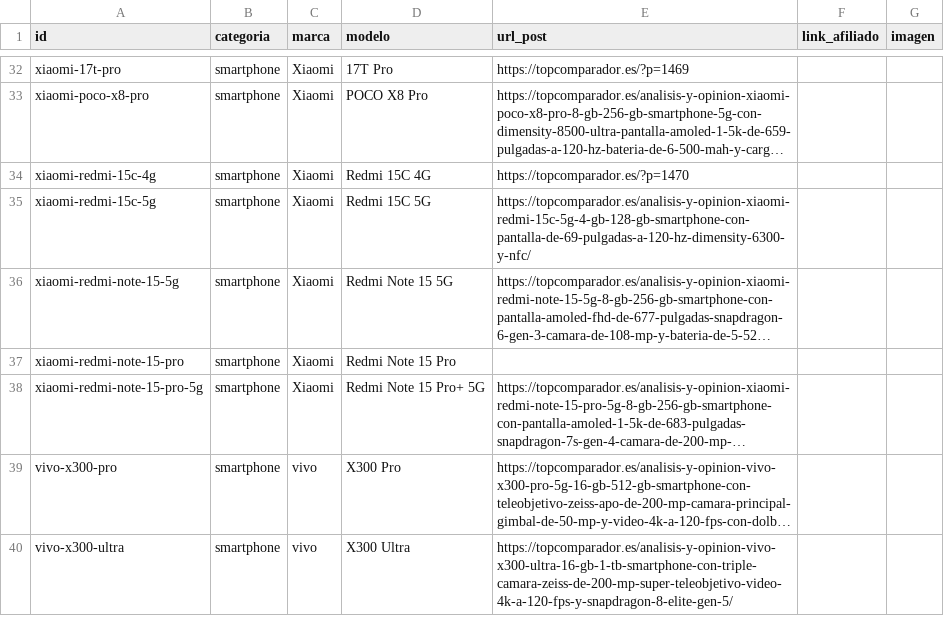
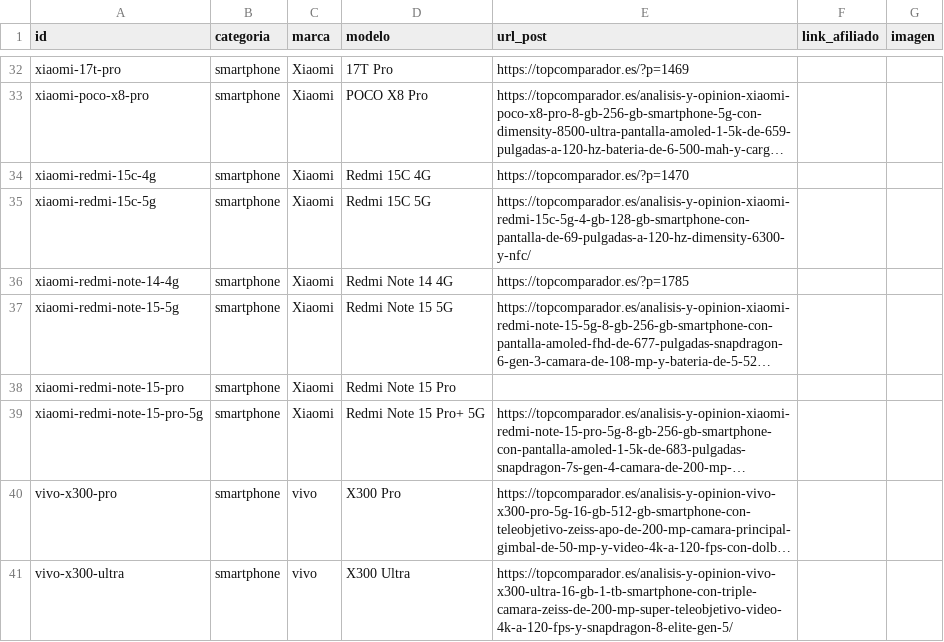
Before and after one commit to educastro120-maker/comparador-amazon-ia, a CSV file: data/enlaces_manual.csv, drawn as a sheet; only a part is shown, gaps mark what is left out; long unchanged cells end in …; the diff names each change by its address in the sheet, - before the commit and + after, or states it on an @@ line.

Commit message:
Robot: actualizar memoria (data/)

```diff
--- a/data/enlaces_manual.csv
+++ b/data/enlaces_manual.csv
+row 36: xiaomi-redmi-note-14-4g | smartphone | Xiaomi | Redmi Note 14 4G | https://topcomparador.es/?p=1785
```
Also changed, not shown: 2 other files.
